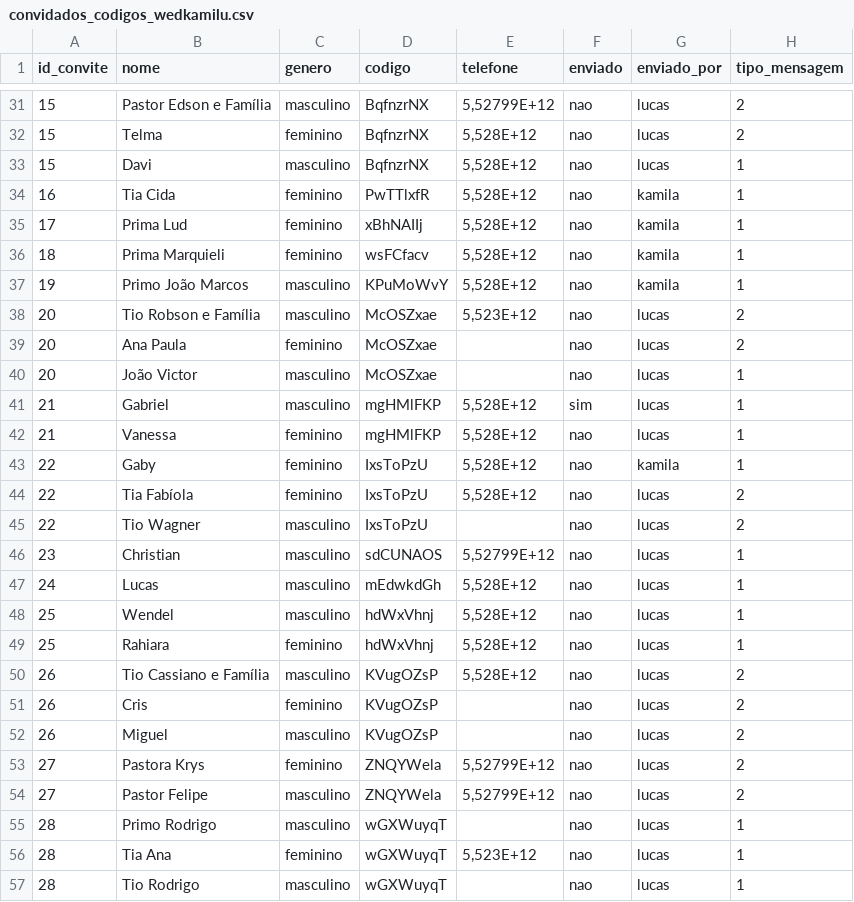
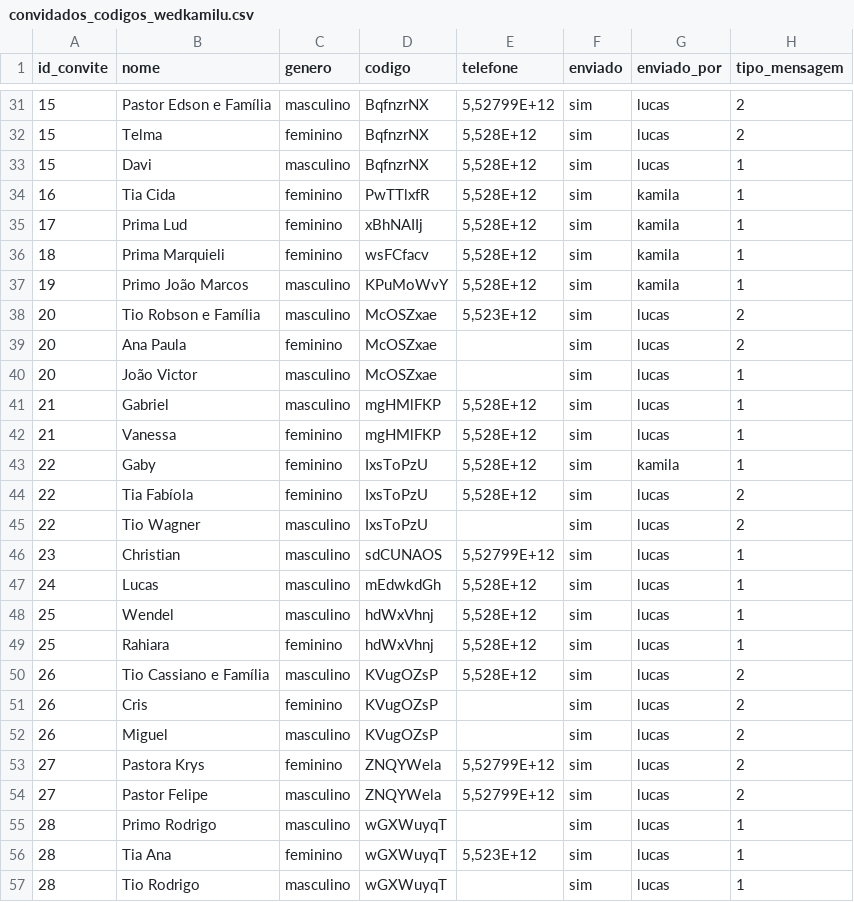
Before and after one commit to lucassallesp/wedding-invite, a CSV file: src/assets/convidados_codigos_wedkamilu.csv, drawn as a sheet; only a part is shown, gaps mark what is left out; the diff covers the shown part only.

Commit message:
feat: atualiza csv e envia imagem junto com convite

```diff
--- a/src/assets/convidados_codigos_wedkamilu.csv
+++ b/src/assets/convidados_codigos_wedkamilu.csv
@@ -31,27 +31,27 @@ id_convite;nome;genero;codigo;telefone;enviado;enviado_por;tipo_mensagem
-15;Pastor Edson e Família;masculino;BqfnzrNX;5,52799E+12;nao;lucas;2
-15;Telma;feminino;BqfnzrNX;5,528E+12;nao;lucas;2
-15;Davi;masculino;BqfnzrNX;5,528E+12;nao;lucas;1
-16;Tia Cida;feminino;PwTTlxfR;5,528E+12;nao;kamila;1
-17;Prima Lud;feminino;xBhNAIIj;5,528E+12;nao;kamila;1
-18;Prima Marquieli;feminino;wsFCfacv;5,528E+12;nao;kamila;1
-19;Primo João Marcos;masculino;KPuMoWvY;5,528E+12;nao;kamila;1
-20;Tio Robson e Família;masculino;McOSZxae;5,523E+12;nao;lucas;2
-20;Ana Paula;feminino;McOSZxae;;nao;lucas;2
-20;João Victor;masculino;McOSZxae;;nao;lucas;1
+15;Pastor Edson e Família;masculino;BqfnzrNX;5,52799E+12;sim;lucas;2
+15;Telma;feminino;BqfnzrNX;5,528E+12;sim;lucas;2
+15;Davi;masculino;BqfnzrNX;5,528E+12;sim;lucas;1
+16;Tia Cida;feminino;PwTTlxfR;5,528E+12;sim;kamila;1
+17;Prima Lud;feminino;xBhNAIIj;5,528E+12;sim;kamila;1
+18;Prima Marquieli;feminino;wsFCfacv;5,528E+12;sim;kamila;1
+19;Primo João Marcos;masculino;KPuMoWvY;5,528E+12;sim;kamila;1
+20;Tio Robson e Família;masculino;McOSZxae;5,523E+12;sim;lucas;2
+20;Ana Paula;feminino;McOSZxae;;sim;lucas;2
+20;João Victor;masculino;McOSZxae;;sim;lucas;1
 21;Gabriel;masculino;mgHMlFKP;5,528E+12;sim;lucas;1
-21;Vanessa;feminino;mgHMlFKP;5,528E+12;nao;lucas;1
-22;Gaby;feminino;IxsToPzU;5,528E+12;nao;kamila;1
-22;Tia Fabíola;feminino;IxsToPzU;5,528E+12;nao;lucas;2
-22;Tio Wagner;masculino;IxsToPzU;;nao;lucas;2
-23;Christian;masculino;sdCUNAOS;5,52799E+12;nao;lucas;1
-24;Lucas;masculino;mEdwkdGh;5,528E+12;nao;lucas;1
-25;Wendel;masculino;hdWxVhnj;5,528E+12;nao;lucas;1
-25;Rahiara;feminino;hdWxVhnj;5,528E+12;nao;lucas;1
-26;Tio Cassiano e Família;masculino;KVugOZsP;5,528E+12;nao;lucas;2
-26;Cris;feminino;KVugOZsP;;nao;lucas;2
-26;Miguel;masculino;KVugOZsP;;nao;lucas;2
-27;Pastora Krys;feminino;ZNQYWela;5,52799E+12;nao;lucas;2
-27;Pastor Felipe;masculino;ZNQYWela;5,52799E+12;nao;lucas;2
-28;Primo Rodrigo ;masculino;wGXWuyqT;;nao;lucas;1
-28;Tia Ana;feminino;wGXWuyqT;5,523E+12;nao;lucas;1
-28;Tio Rodrigo;masculino;wGXWuyqT;;nao;lucas;1
+21;Vanessa;feminino;mgHMlFKP;5,528E+12;sim;lucas;1
+22;Gaby;feminino;IxsToPzU;5,528E+12;sim;kamila;1
+22;Tia Fabíola;feminino;IxsToPzU;5,528E+12;sim;lucas;2
+22;Tio Wagner;masculino;IxsToPzU;;sim;lucas;2
+23;Christian;masculino;sdCUNAOS;5,52799E+12;sim;lucas;1
+24;Lucas;masculino;mEdwkdGh;5,528E+12;sim;lucas;1
+25;Wendel;masculino;hdWxVhnj;5,528E+12;sim;lucas;1
+25;Rahiara;feminino;hdWxVhnj;5,528E+12;sim;lucas;1
+26;Tio Cassiano e Família;masculino;KVugOZsP;5,528E+12;sim;lucas;2
+26;Cris;feminino;KVugOZsP;;sim;lucas;2
+26;Miguel;masculino;KVugOZsP;;sim;lucas;2
+27;Pastora Krys;feminino;ZNQYWela;5,52799E+12;sim;lucas;2
+27;Pastor Felipe;masculino;ZNQYWela;5,52799E+12;sim;lucas;2
+28;Primo Rodrigo ;masculino;wGXWuyqT;;sim;lucas;1
+28;Tia Ana;feminino;wGXWuyqT;5,523E+12;sim;lucas;1
+28;Tio Rodrigo;masculino;wGXWuyqT;;sim;lucas;1
```
Also changed, not shown: 92 edited cells elsewhere in this file, 3 other files.
